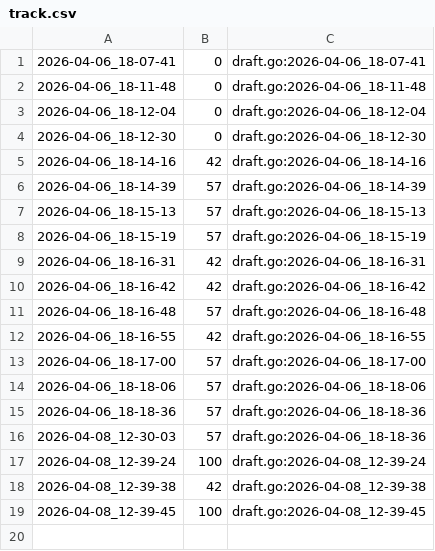
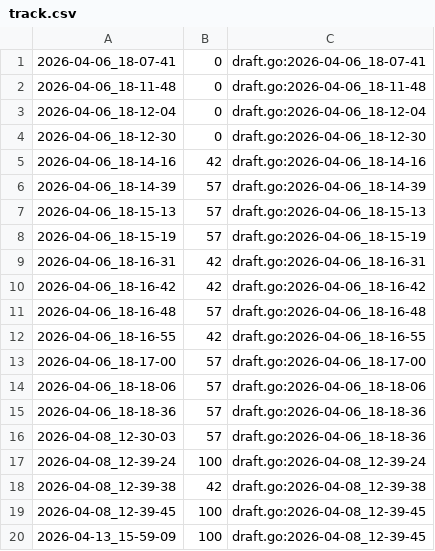
Before and after one commit to qxcode-course/fup-dd-playground-ani-ff, a CSV file: .tko/track/fub@multiplo/track.csv, drawn as a sheet; the diff names each change by its address in the sheet, - before the commit and + after, or states it on an @@ line.

```diff
--- a/.tko/track/fub@multiplo/track.csv
+++ b/.tko/track/fub@multiplo/track.csv
+row 20: 2026-04-13_15-59-09 | 100 | draft.go:2026-04-08_12-39-45
```
Also changed, not shown: .tko/track/sandbox@user_002/track.csv, 17 other files.
